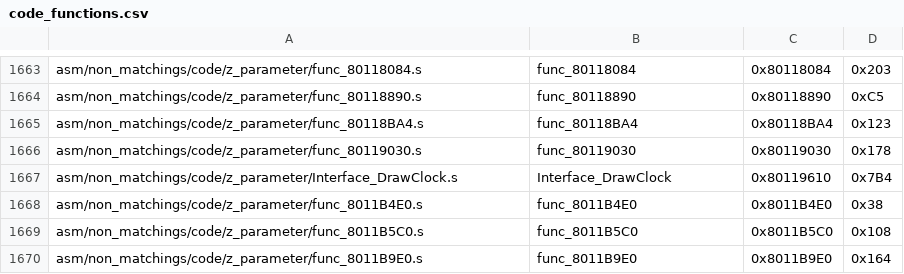
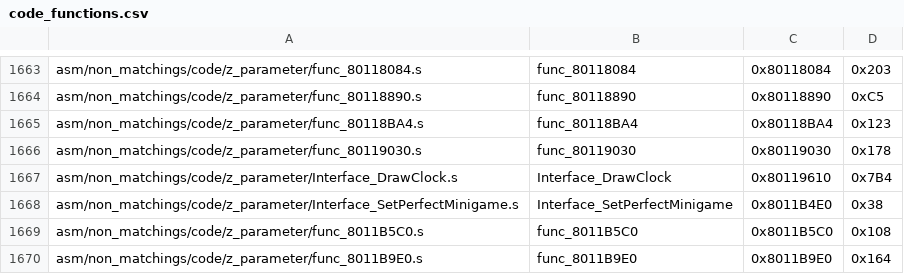
Before and after one commit to HarbourMasters/2ship2harkinian, a CSV file: tools/sizes/code_functions.csv, drawn as a sheet; only a part is shown, gaps mark what is left out.

Commit message:
Some minigame docs

```diff
--- a/tools/sizes/code_functions.csv
+++ b/tools/sizes/code_functions.csv
@@ -1667,3 +1667,3 @@ asm/non_matchings/code/z_parameter/func_80119030.s,func_80119030,0x80119030,0x17
 asm/non_matchings/code/z_parameter/Interface_DrawClock.s,Interface_DrawClock,0x80119610,0x7B4
-asm/non_matchings/code/z_parameter/func_8011B4E0.s,func_8011B4E0,0x8011B4E0,0x38
+asm/non_matchings/code/z_parameter/Interface_SetPerfectMinigame.s,Interface_SetPerfectMinigame,0x8011B4E0,0x38
 asm/non_matchings/code/z_parameter/func_8011B5C0.s,func_8011B5C0,0x8011B5C0,0x108
```
Also changed, not shown: 6 other files.
